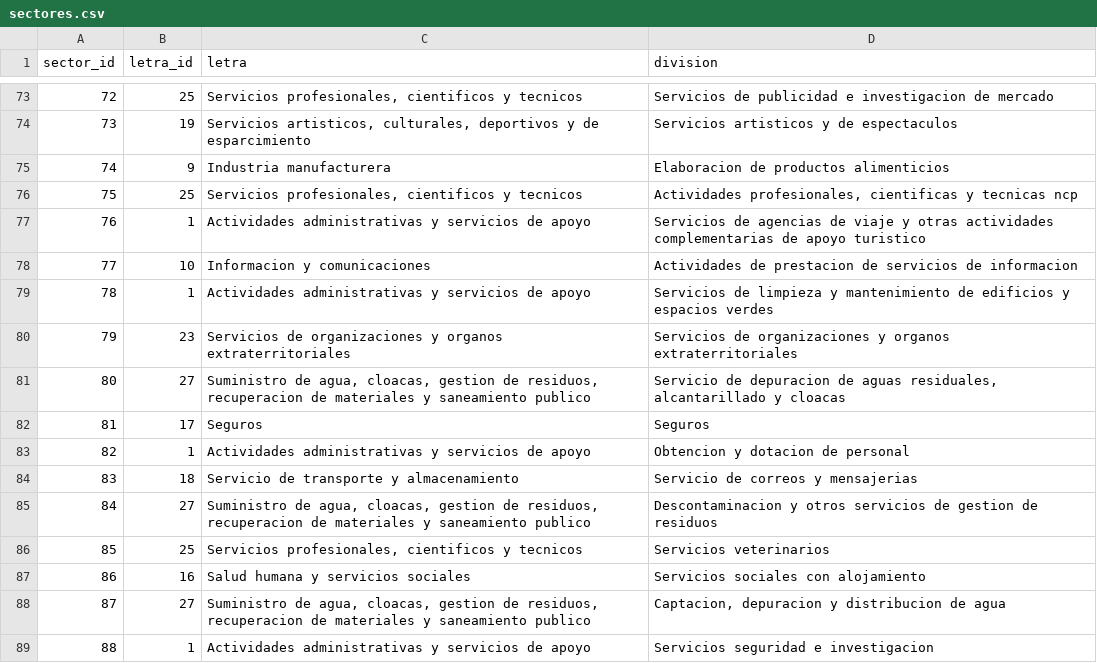
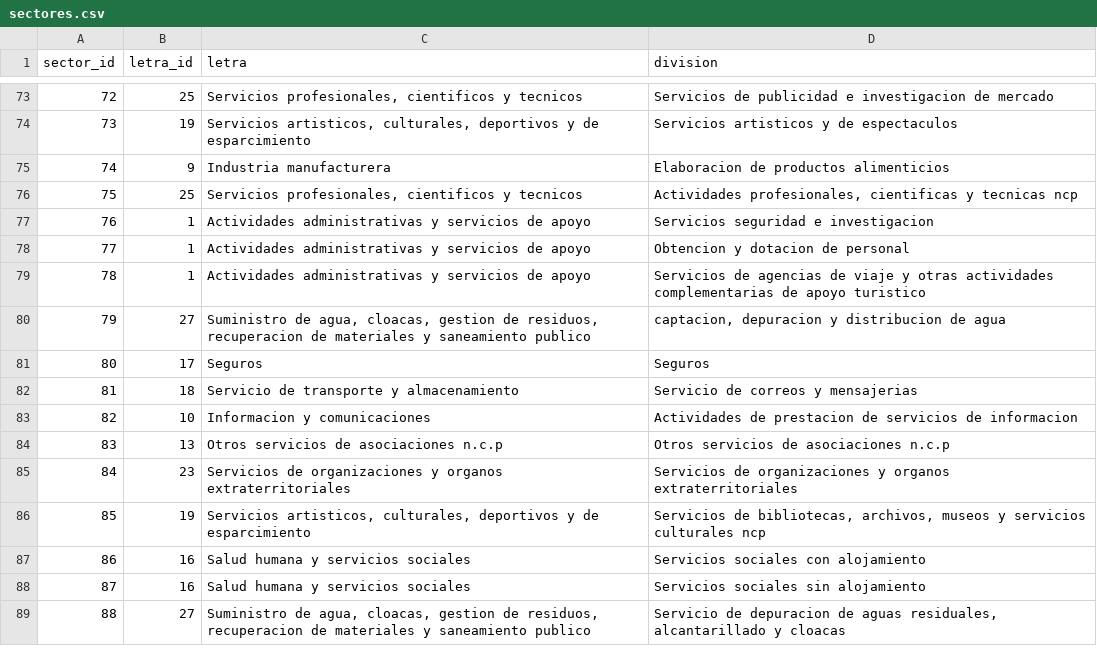
Before and after one commit to Santi2021/calendario-macro, a CSV file: data/cambiario/clanae/sectores.csv, drawn as a sheet; only a part is shown, gaps mark what is left out; the diff covers the shown part only.

```diff
--- a/data/cambiario/clanae/sectores.csv
+++ b/data/cambiario/clanae/sectores.csv
@@ -76,14 +76,14 @@ sector_id,letra_id,letra,division
 75,25,"Servicios profesionales, cientificos y tecnicos","Actividades profesionales, cientificas y tecnicas ncp"
-76,1,Actividades administrativas y servicios de apoyo,Servicios de agencias de viaje y otras actividades complementarias de apoyo turistico
-77,10,Informacion y comunicaciones,Actividades de prestacion de servicios de informacion
-78,1,Actividades administrativas y servicios de apoyo,Servicios de limpieza y mantenimiento de edificios y espacios verdes
-79,23,Servicios de organizaciones y organos extraterritoriales,Servicios de organizaciones y organos extraterritoriales
-80,27,"Suministro de agua, cloacas, gestion de residuos, recuperacion de materiales y saneamiento publico","Servicio de depuracion de aguas residuales, alcantarillado y cloacas"
-81,17,Seguros,Seguros
-82,1,Actividades administrativas y servicios de apoyo,Obtencion y dotacion de personal
-83,18,Servicio de transporte y almacenamiento,Servicio de correos y mensajerias
-84,27,"Suministro de agua, cloacas, gestion de residuos, recuperacion de materiales y saneamiento publico",Descontaminacion y otros servicios de gestion de residuos
-85,25,"Servicios profesionales, cientificos y tecnicos",Servicios veterinarios
+76,1,Actividades administrativas y servicios de apoyo,Servicios seguridad e investigacion
+77,1,Actividades administrativas y servicios de apoyo,Obtencion y dotacion de personal
+78,1,Actividades administrativas y servicios de apoyo,Servicios de agencias de viaje y otras actividades complementarias de apoyo turistico
+79,27,"Suministro de agua, cloacas, gestion de residuos, recuperacion de materiales y saneamiento publico","captacion, depuracion y distribucion de agua"
+80,17,Seguros,Seguros
+81,18,Servicio de transporte y almacenamiento,Servicio de correos y mensajerias
+82,10,Informacion y comunicaciones,Actividades de prestacion de servicios de informacion
+83,13,Otros servicios de asociaciones n.c.p,Otros servicios de asociaciones n.c.p
+84,23,Servicios de organizaciones y organos extraterritoriales,Servicios de organizaciones y organos extraterritoriales
+85,19,"Servicios artisticos, culturales, deportivos y de esparcimiento","Servicios de bibliotecas, archivos, museos y servicios culturales ncp"
 86,16,Salud humana y servicios sociales,Servicios sociales con alojamiento
-87,27,"Suministro de agua, cloacas, gestion de residuos, recuperacion de materiales y saneamiento publico","Captacion, depuracion y distribucion de agua"
-88,1,Actividades administrativas y servicios de apoyo,Servicios seguridad e investigacion
+87,16,Salud humana y servicios sociales,Servicios sociales sin alojamiento
+88,27,"Suministro de agua, cloacas, gestion de residuos, recuperacion de materiales y saneamiento publico","Servicio de depuracion de aguas residuales, alcantarillado y cloacas"
```
Also changed, not shown: 13 edited cells elsewhere in this file, data/cambiario/balance_cambiario.csv, data/cambiario/clanae/conceptos.csv, 7 other files.
